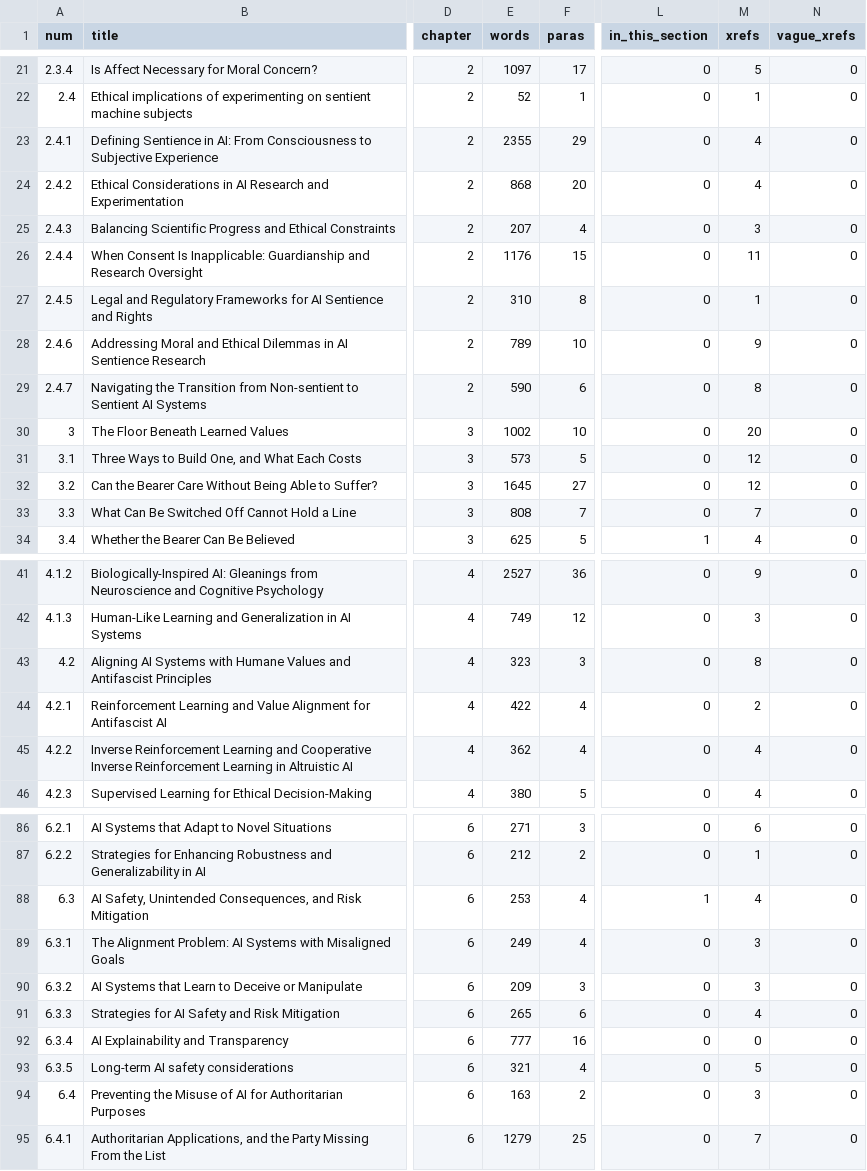
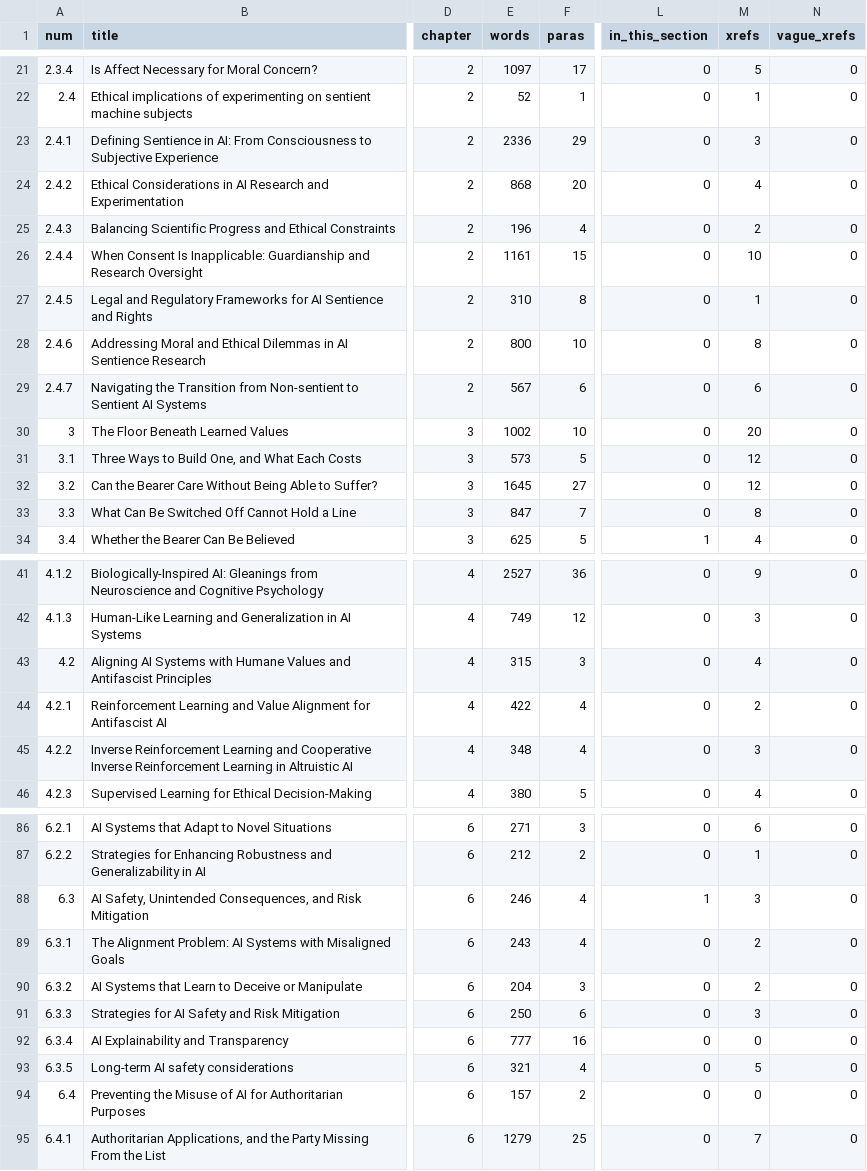
Before and after one commit to iterabloom/antifascist.intelligence, a TSV file: finishing/reports/section_stats.tsv, drawn as a sheet; only a part is shown, gaps mark what is left out; the diff covers the shown part only; the diff names each change by its address in the sheet, - before the commit and + after, or states it on an @@ line.

Commit message:
Regenerate section_stats.tsv
Stale since c517efa: it predated the epigraph cuts and P28's cross-reference
removals, and its word count read 96,879 against the tree's 97,093.

section_stats.py prints a warning this run that is not fixed here: hline,
linewidth and rule are unknown to common.tex_prose_line and are dropped from
the prose. They come from the table added to section 2.3 at P27, the book's
first, and carry no prose, so the counts are right -- but the tool says not to
trust them until the commands are taught, and that is still true.

Signed-off-by: jgstern-agent <josh-agent@iterabloom.com>

```diff
--- a/finishing/reports/section_stats.tsv
+++ b/finishing/reports/section_stats.tsv
-E23 (words): 2355
+E23 (words): 2336
-M23 (xrefs): 4
+M23 (xrefs): 3
-E25 (words): 207
+E25 (words): 196
-M25 (xrefs): 3
+M25 (xrefs): 2
-E26 (words): 1176
+E26 (words): 1161
-M26 (xrefs): 11
+M26 (xrefs): 10
-E28 (words): 789
+E28 (words): 800
-M28 (xrefs): 9
+M28 (xrefs): 8
-E29 (words): 590
+E29 (words): 567
-M29 (xrefs): 8
+M29 (xrefs): 6
-E33 (words): 808
+E33 (words): 847
-M33 (xrefs): 7
+M33 (xrefs): 8
-E43 (words): 323
+E43 (words): 315
-M43 (xrefs): 8
+M43 (xrefs): 4
-E45 (words): 362
+E45 (words): 348
-M45 (xrefs): 4
+M45 (xrefs): 3
-E88 (words): 253
+E88 (words): 246
-M88 (xrefs): 4
+M88 (xrefs): 3
-E89 (words): 249
+E89 (words): 243
-M89:M90 (xrefs): 3
+M89:M90 (xrefs): 2
-E90 (words): 209
+E90 (words): 204
-E91 (words): 265
+E91 (words): 250
-M91 (xrefs): 4
+M91 (xrefs): 3
-E94 (words): 163
+E94 (words): 157
-M94 (xrefs): 3
+M94 (xrefs): 0
```
Also changed, not shown: 57 edited cells elsewhere in this file.
